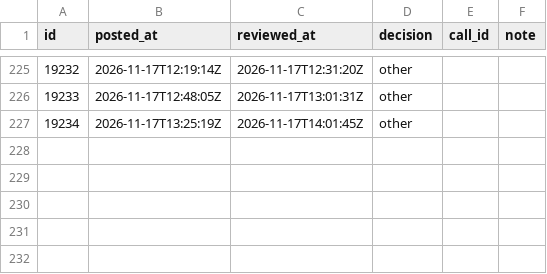
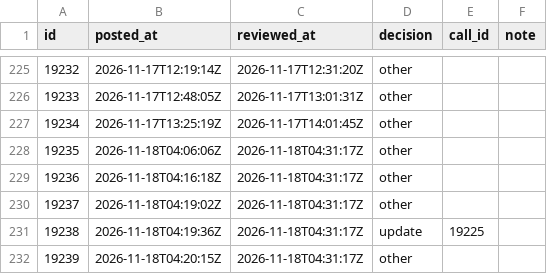
Before and after one commit to viruop/paper-arena, a CSV file: data/akash/telegram_reviewed.csv, drawn as a sheet; only a part is shown, gaps mark what is left out; the diff names each change by its address in the sheet, - before the commit and + after, or states it on an @@ line.

```diff
--- a/data/akash/telegram_reviewed.csv
+++ b/data/akash/telegram_reviewed.csv
+row 228: 19235 | 2026-11-18T04:06:06Z | 2026-11-18T04:31:17Z | other
+row 229: 19236 | 2026-11-18T04:16:18Z | 2026-11-18T04:31:17Z | other
+row 230: 19237 | 2026-11-18T04:19:02Z | 2026-11-18T04:31:17Z | other
+row 231: 19238 | 2026-11-18T04:19:36Z | 2026-11-18T04:31:17Z | update | 19225
+row 232: 19239 | 2026-11-18T04:20:15Z | 2026-11-18T04:31:17Z | other
```
Also changed, not shown: data/akash/telegram_posts.csv, data/akash/telegram_updates.csv.
